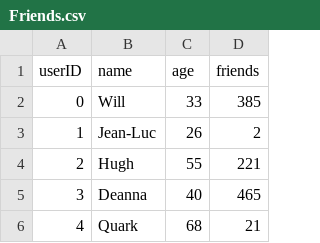
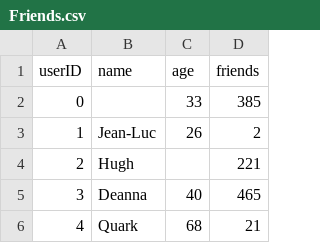
Before and after one commit to JeffVar00/Extractions_Spark, a CSV file: Pandas_Testing/CSV/Friends.csv, drawn as a sheet; only a part is shown.

```diff
--- a/Pandas_Testing/CSV/Friends.csv
+++ b/Pandas_Testing/CSV/Friends.csv
@@ -1,5 +1,5 @@
 userID,name,age,friends
-0,Will,33,385
+0,,33,385
 1,Jean-Luc,26,2
-2,Hugh,55,221
+2,Hugh,,221
 3,Deanna,40,465
```
Also changed, not shown: Extractions/CSV/Friends.csv, 2 other files.
